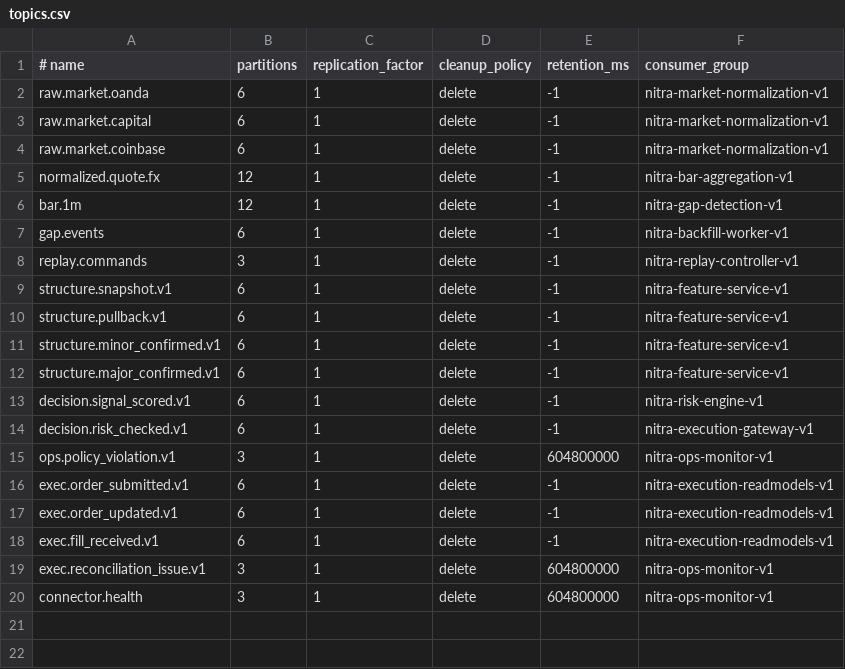
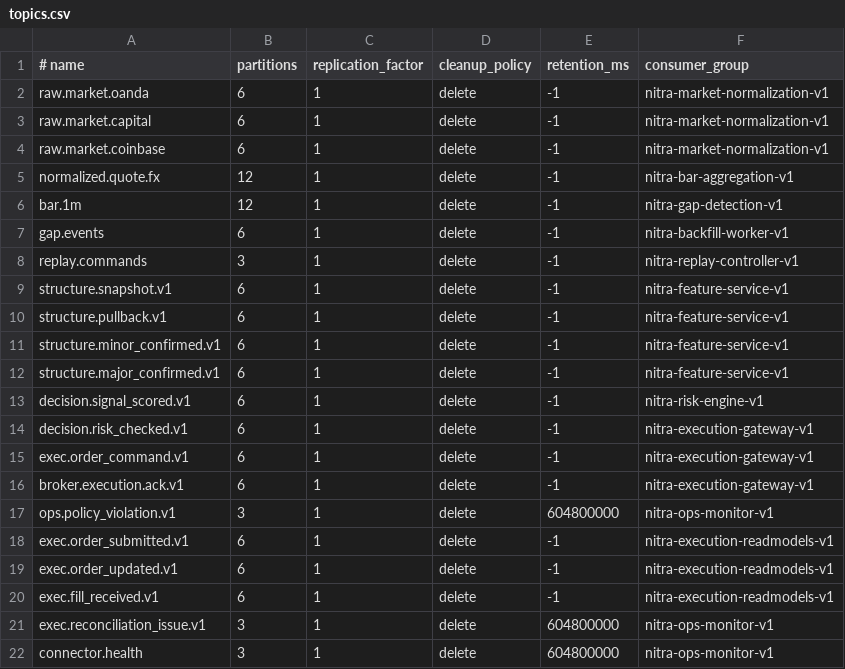
Before and after one commit to alirezabbasi/nitra, a CSV file: infra/kafka/topics.csv, drawn as a sheet; the diff names each change by its address in the sheet, - before the commit and + after, or states it on an @@ line.

Commit message:
feat(execution): add broker-venue adapter baseline and ack/fill ingest

```diff
--- a/infra/kafka/topics.csv
+++ b/infra/kafka/topics.csv
+row 15: exec.order_command.v1 | 6 | 1 | delete | -1 | nitra-execution-gateway-v1
+row 16: broker.execution.ack.v1 | 6 | 1 | delete | -1 | nitra-execution-gateway-v1
```
Also changed, not shown: 16 other files.
